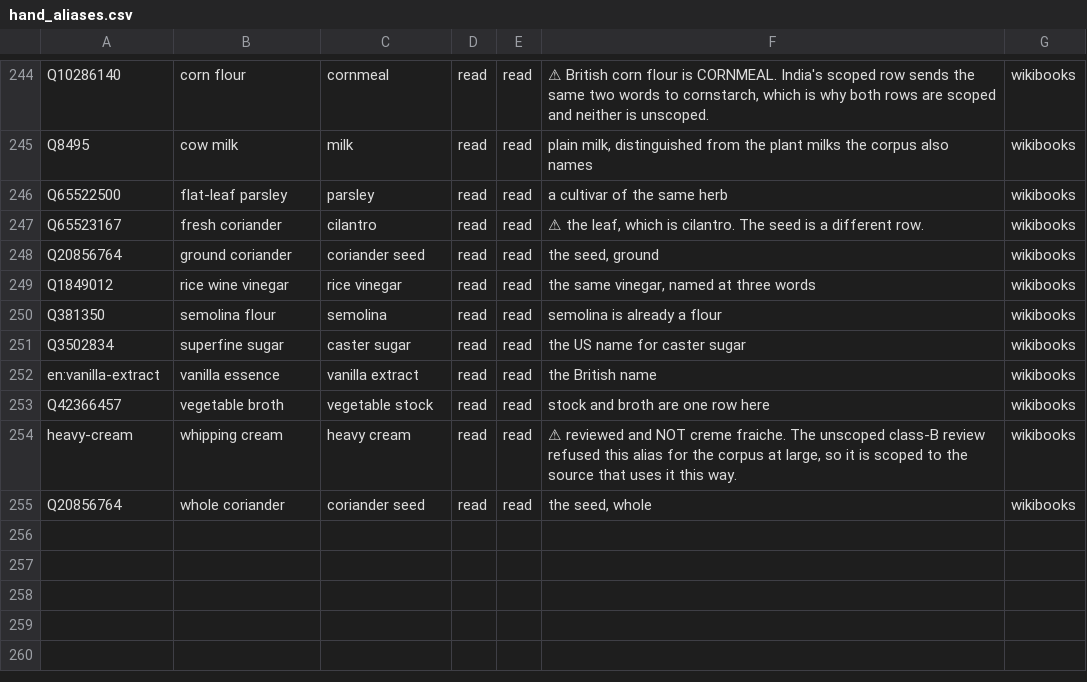
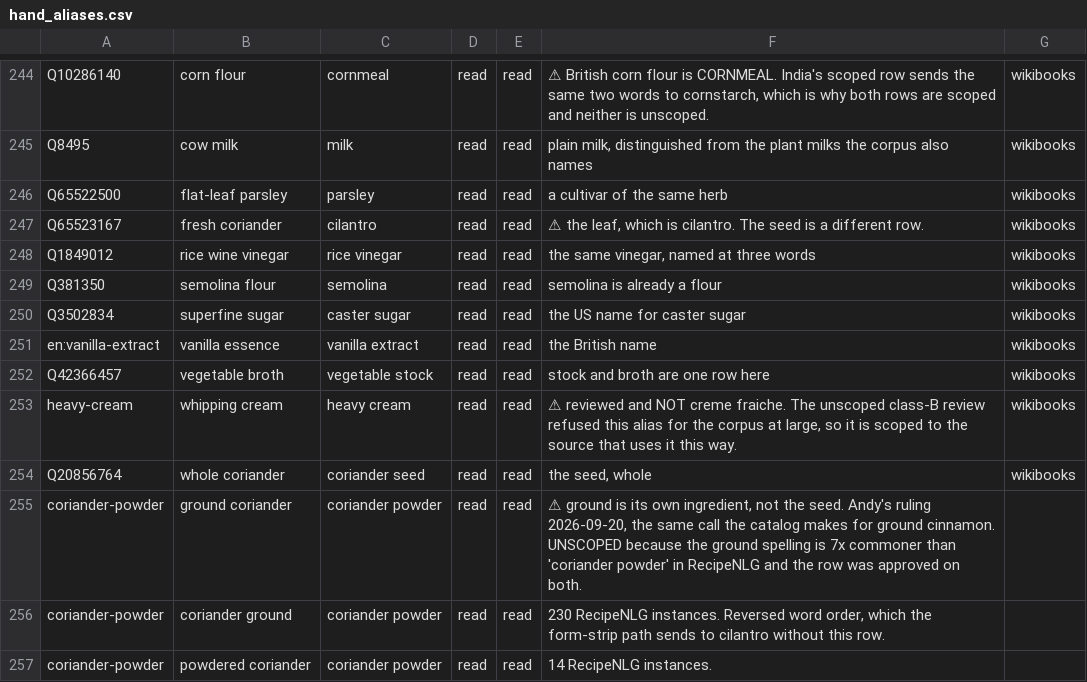
Before and after one commit to abh5227/recipe-app2, a CSV file: hand_aliases.csv, drawn as a sheet; only a part is shown, gaps mark what is left out.

```diff
--- a/hand_aliases.csv
+++ b/hand_aliases.csv
@@ -247,3 +247,2 @@ Q65522500,flat-leaf parsley,parsley,read,read,a cultivar of the same herb,wikibo
 Q65523167,fresh coriander,cilantro,read,read,"⚠ the leaf, which is cilantro. The seed is a different row.",wikibooks
-Q20856764,ground coriander,coriander seed,read,read,"the seed, ground",wikibooks
 Q1849012,rice wine vinegar,rice vinegar,read,read,"the same vinegar, named at three words",wikibooks
@@ -255 +254,4 @@ heavy-cream,whipping cream,heavy cream,read,read,"⚠ reviewed and NOT creme fra
 Q20856764,whole coriander,coriander seed,read,read,"the seed, whole",wikibooks
+coriander-powder,ground coriander,coriander powder,read,read,"⚠ ground is its own ingredient, not the seed. Andy's ruling 2026-09-20, the same call the catalog makes for ground cinnamon. UNSCOPED because the ground spelling is 7x commoner than 'coriander powder' in RecipeNLG and the row was approved on both.",
+coriander-powder,coriander ground,coriander powder,read,read,"230 RecipeNLG instances. Reversed word order, which the form-strip path sends to cilantro without this row.",
+coriander-powder,powdered coriander,coriander powder,read,read,14 RecipeNLG instances.,
```
